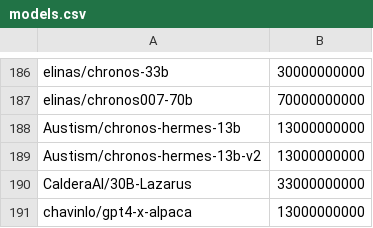
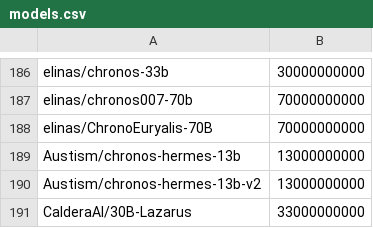
Before and after one commit to Haidra-Org/AI-Horde-text-model-reference, a CSV file: models.csv, drawn as a sheet; only a part is shown, gaps mark what is left out; the shorter side is filled out with more unchanged rows.

Commit message:
add elinas/ChronoEuryalis-70B

```diff
--- a/models.csv
+++ b/models.csv
@@ -187,2 +187,3 @@ elinas/chronos-33b,30000000000
 elinas/chronos007-70b,70000000000
+elinas/ChronoEuryalis-70B,70000000000
 Austism/chronos-hermes-13b,13000000000
```
